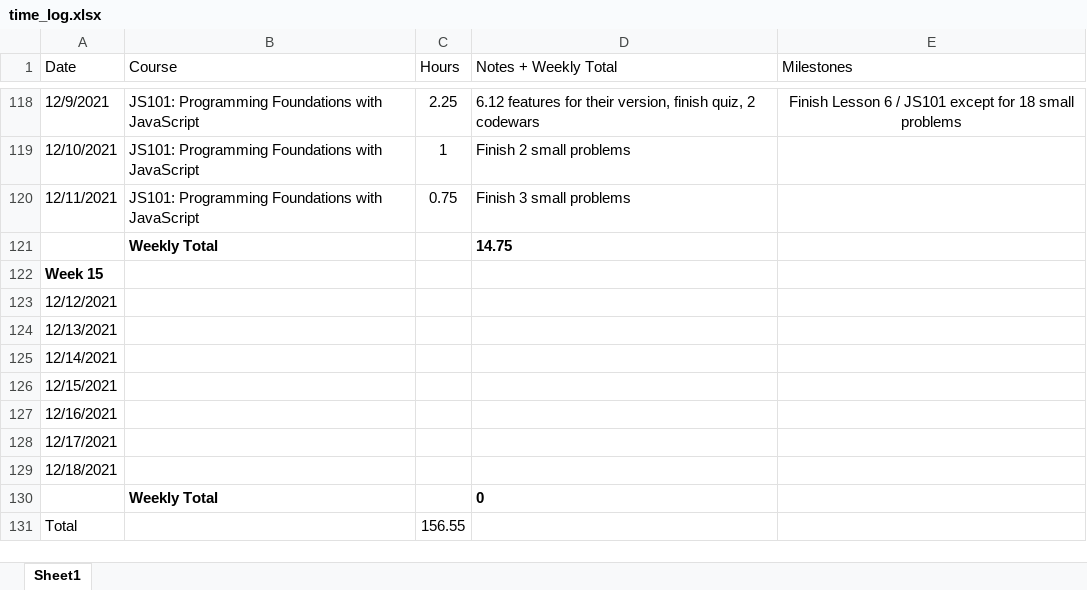
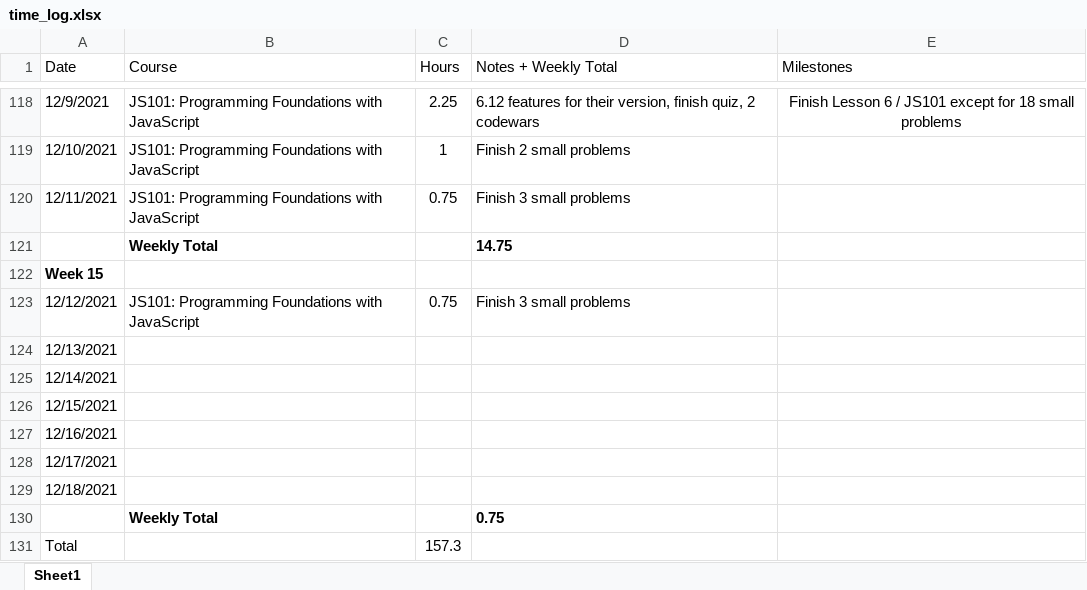
Before and after one commit to csommerl/js_101, an Excel workbook: time_log.xlsx, sheet Sheet1, drawn as a sheet; only a part is shown, gaps mark what is left out; values as stored, in another font and other column widths than the file's, no borders; table styles not drawn; the diff names each change by its address in the sheet, - before the commit and + after, or states it on an @@ line.

Commit message:
finish 3 small problems

```diff
--- a/time_log.xlsx (sheet Sheet1)
+++ b/time_log.xlsx (sheet Sheet1)
-B123 (Course): (empty)
+B123 (Course): JS101: Programming Foundations with JavaScript
-C123 (Hours): (empty)
+C123 (Hours): 0.75
-D123 (Notes + Weekly Total): (empty)
+D123 (Notes + Weekly Total): Finish 3 small problems
-D130 (Notes + Weekly Total): 0
+D130 (Notes + Weekly Total): 0.75
-C131 (Hours): 156.55
+C131 (Hours): 157.3
```
Also changed, not shown: 6 other files.
